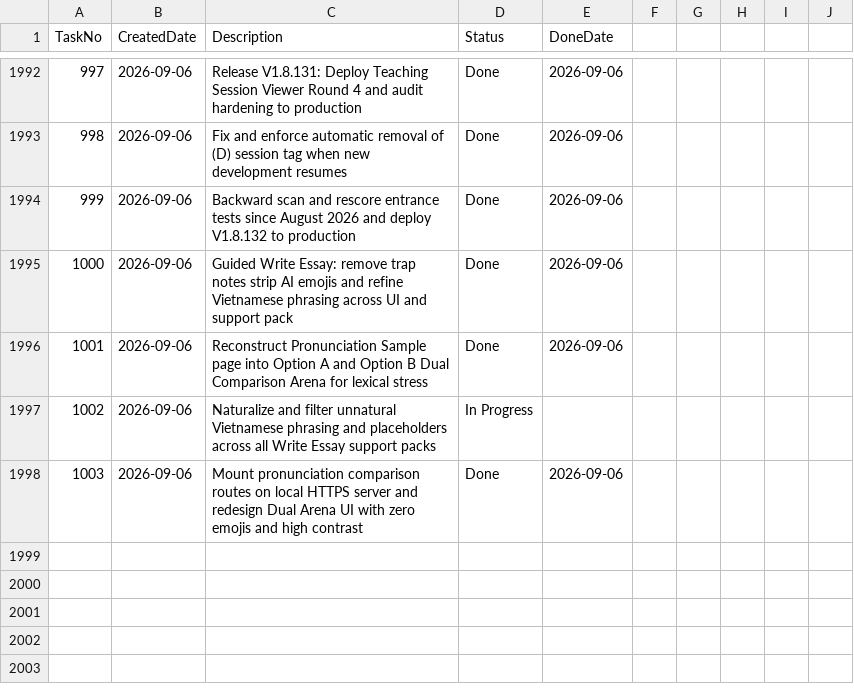
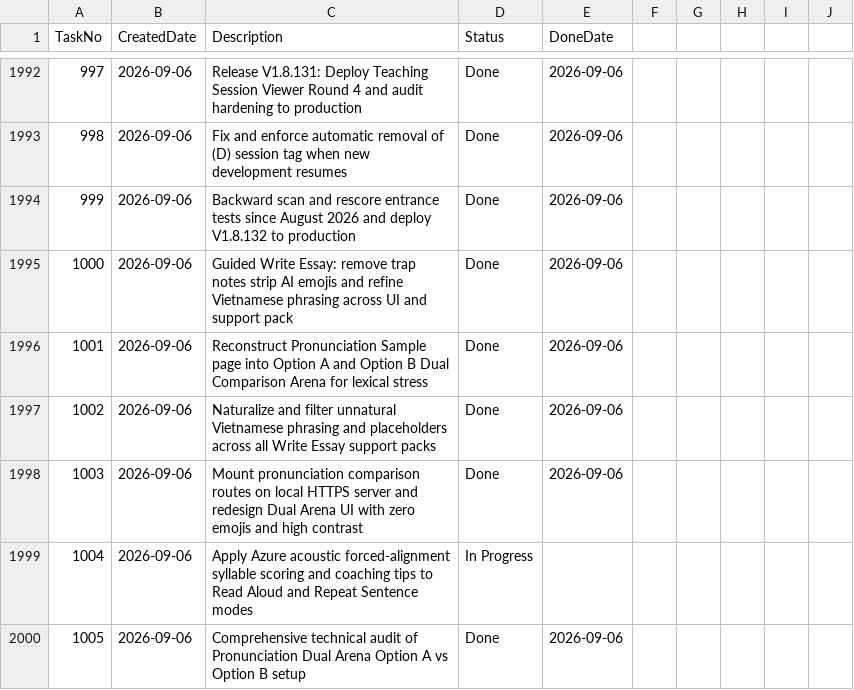
Before and after one commit to huathanhnam95-del/demoproject, a CSV file: TASK_TRACKER.csv, drawn as a sheet; only a part is shown, gaps mark what is left out.

Commit message:
docs: record Task 1005 in TASK_TRACKER.csv

```diff
--- a/TASK_TRACKER.csv
+++ b/TASK_TRACKER.csv
@@ -1996,3 +1996,5 @@ TaskNo,CreatedDate,Description,Status,DoneDate
 1001,2026-09-06,Reconstruct Pronunciation Sample page into Option A and Option B Dual Comparison Arena for lexical stress,Done,2026-09-06
-1002,2026-09-06,Naturalize and filter unnatural Vietnamese phrasing and placeholders across all Write Essay support packs,In Progress,
+1002,2026-09-06,Naturalize and filter unnatural Vietnamese phrasing and placeholders across all Write Essay support packs,Done,2026-09-06
 1003,2026-09-06,Mount pronunciation comparison routes on local HTTPS server and redesign Dual Arena UI with zero emojis and high contrast,Done,2026-09-06
+1004,2026-09-06,Apply Azure acoustic forced-alignment syllable scoring and coaching tips to Read Aloud and Repeat Sentence modes,In Progress,
+1005,2026-09-06,Comprehensive technical audit of Pronunciation Dual Arena Option A vs Option B setup,Done,2026-09-06
```
